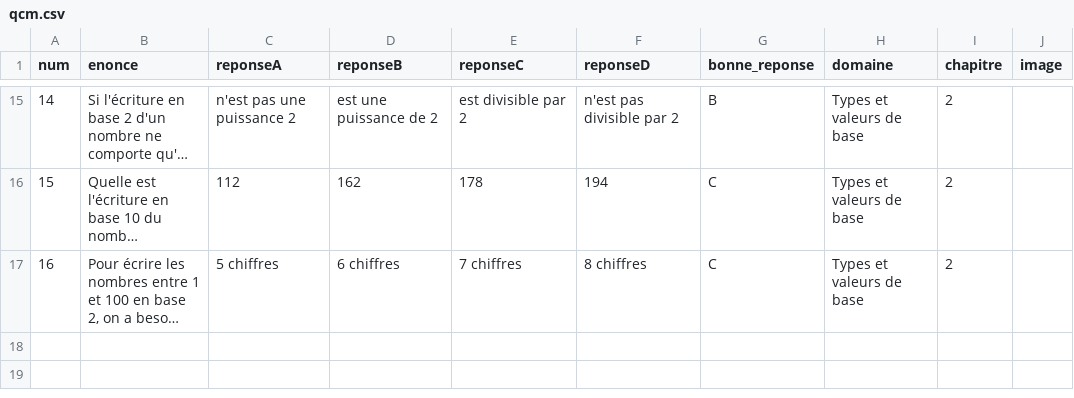
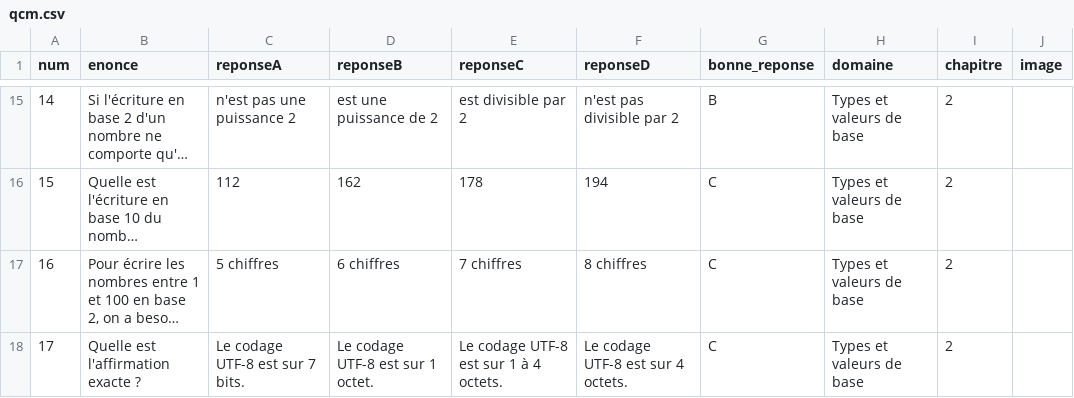
Before and after one commit to sebhoa/NSIPremiere, a CSV file: qcm.csv, drawn as a sheet; only a part is shown, gaps mark what is left out; long unchanged cells end in …; the diff names each change by its address in the sheet, - before the commit and + after, or states it on an @@ line.

```diff
--- a/qcm.csv
+++ b/qcm.csv
+row 18: 17 | Quelle est l'affirmation exacte ? | Le codage UTF-8 est sur 7 bits. | Le codage UTF-8 est sur 1 octet. | Le codage UTF-8 est sur 1 à 4 octets. | Le codage UTF-8 est sur 4 octets. | C | Types et valeurs de base | 2
```
Also changed, not shown: 11 other files.
